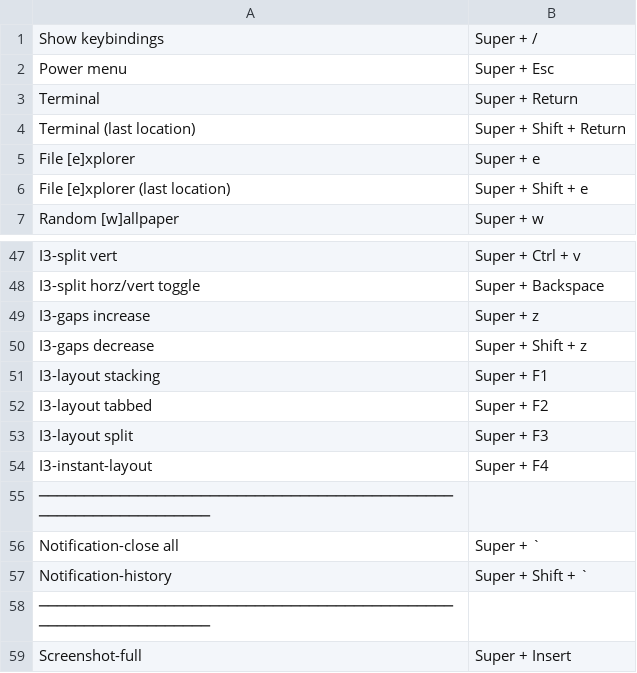
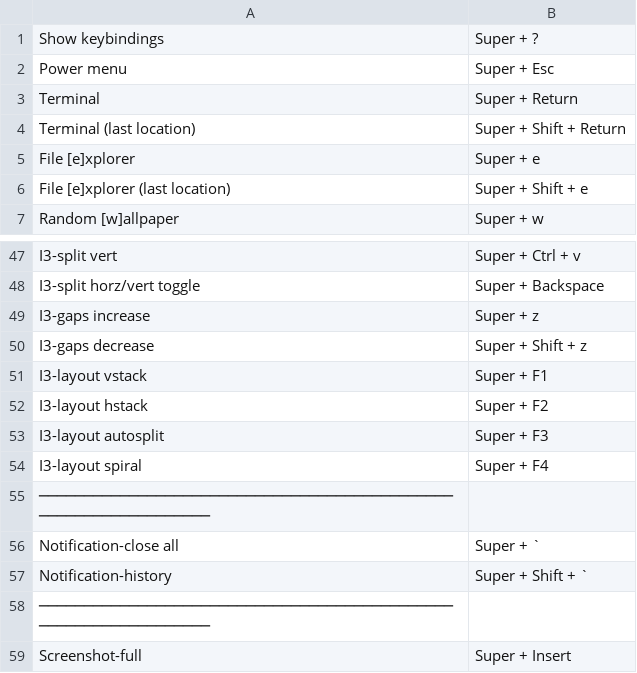
Before and after one commit to knmac/.dotfiles, a CSV file: tiling_wm/.config/rofi/scripts/keybindings.csv, drawn as a sheet; only a part is shown, gaps mark what is left out.

```diff
--- a/tiling_wm/.config/rofi/scripts/keybindings.csv
+++ b/tiling_wm/.config/rofi/scripts/keybindings.csv
@@ -1,2 +1,2 @@
-Show keybindings,Super + /
+Show keybindings,Super + ?
 Power menu,Super + Esc
@@ -50,6 +50,6 @@ I3-gaps increase,Super + z
 I3-gaps decrease,Super + Shift + z
-I3-layout stacking,Super + F1
-I3-layout tabbed,Super + F2
-I3-layout split,Super + F3
-I3-instant-layout,Super + F4
+I3-layout vstack,Super + F1
+I3-layout hstack,Super + F2
+I3-layout autosplit,Super + F3
+I3-layout spiral,Super + F4
 ─────────────────────────────────────────────────────────────────
```
Also changed, not shown: 2 other files.
